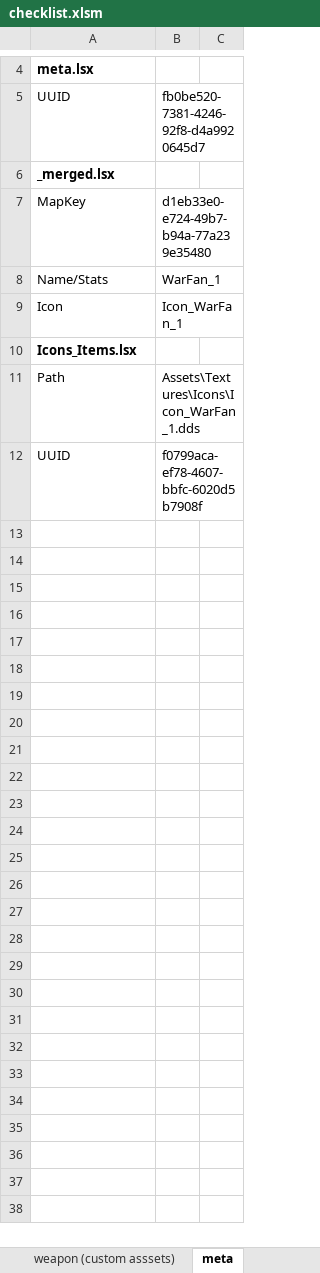
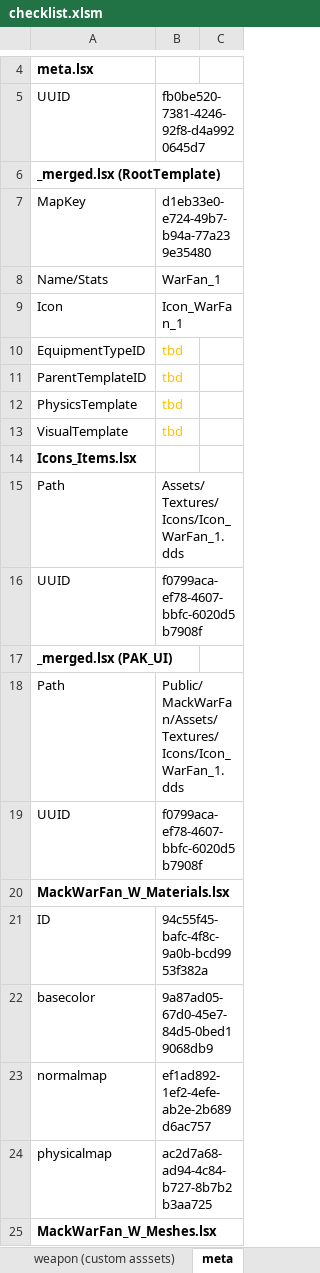
Before and after one commit to creauxx/mod_MackWarFan, an Excel workbook: checklist.xlsm, sheet meta, drawn as a sheet; only a part is shown, gaps mark what is left out; values as stored, in another font and other column widths than the file's, no borders; addresses are those after the commit; the diff covers the shown part only; the diff names each change by its address in the sheet, - before the commit and + after, or states it on an @@ line.

```diff
--- a/checklist.xlsm (sheet meta)
+++ b/checklist.xlsm (sheet meta)
-A6: _merged.lsx
+A6: _merged.lsx (RootTemplate)
+row 10: EquipmentTypeID | tbd
+row 11: ParentTemplateID | tbd
+row 12: PhysicsTemplate | tbd
+row 13: VisualTemplate | tbd
-B15: Assets\Textures\Icons\Icon_WarFan_1.dds
+B15: Assets/Textures/Icons/Icon_WarFan_1.dds
+row 17: _merged.lsx (PAK_UI)
+row 18: Path | Public/MackWarFan/Assets/Textures/Icons/Icon_WarFan_1.dds
+row 19: UUID | f0799aca-ef78-4607-bbfc-6020d5b7908f
+row 20: MackWarFan_W_Materials.lsx
+row 21: ID | 94c55f45-bafc-4f8c-9a0b-bcd9953f382a
+row 22: basecolor | 9a87ad05-67d0-45e7-84d5-0bed19068db9
+row 23: normalmap | ef1ad892-1ef2-4efe-ab2e-2b689d6ac757
+row 24: physicalmap | ac2d7a68-ad94-4c84-b727-8b7b2b3aa725
+row 25: MackWarFan_W_Meshes.lsx
```
Also changed, not shown: 15 added rows elsewhere in this sheet, sheet weapon (custom asssets), 6 other files.
